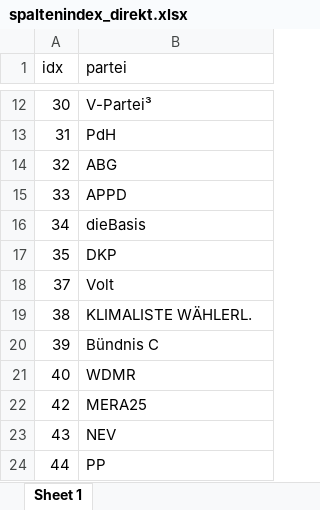
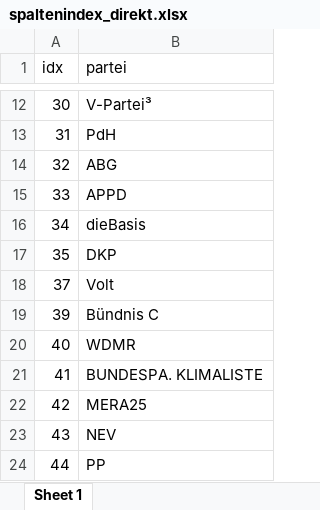
Before and after one commit to JanEggers-hr/ltwhe23, an Excel workbook: index/spaltenindex_direkt.xlsx, sheet Sheet 1, drawn as a sheet; only a part is shown, gaps mark what is left out; values as stored, in another font and other column widths than the file's, no borders; removed rows and columns are numbered as before the commit, all else as after; the diff names each change by its address in the sheet, - before the commit and + after, or states it on an @@ line.

Commit message:
Klimaliste-Korrekturen

```diff
--- a/index/spaltenindex_direkt.xlsx (sheet Sheet 1)
+++ b/index/spaltenindex_direkt.xlsx (sheet Sheet 1)
-row 19: 38 | KLIMALISTE WÄHLERL.
+row 21: 41 | BUNDESPA. KLIMALISTE
```
Also changed, not shown: analysen/choropleth_AfD.xlsx, analysen/choropleth_DIE LINKE.xlsx, 15 other files.
